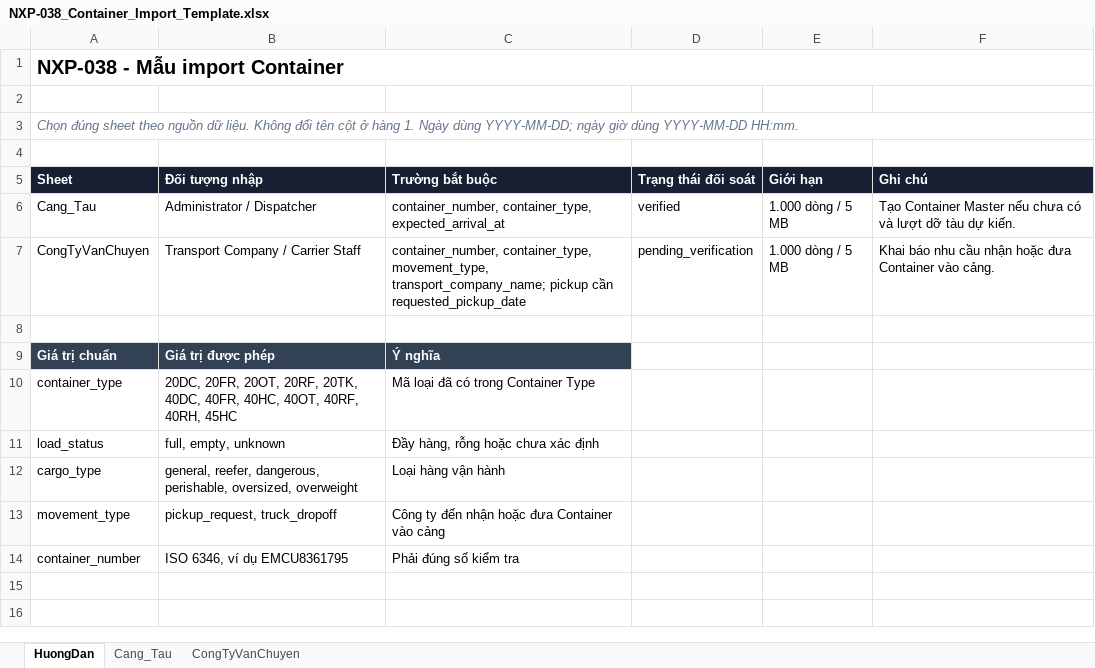
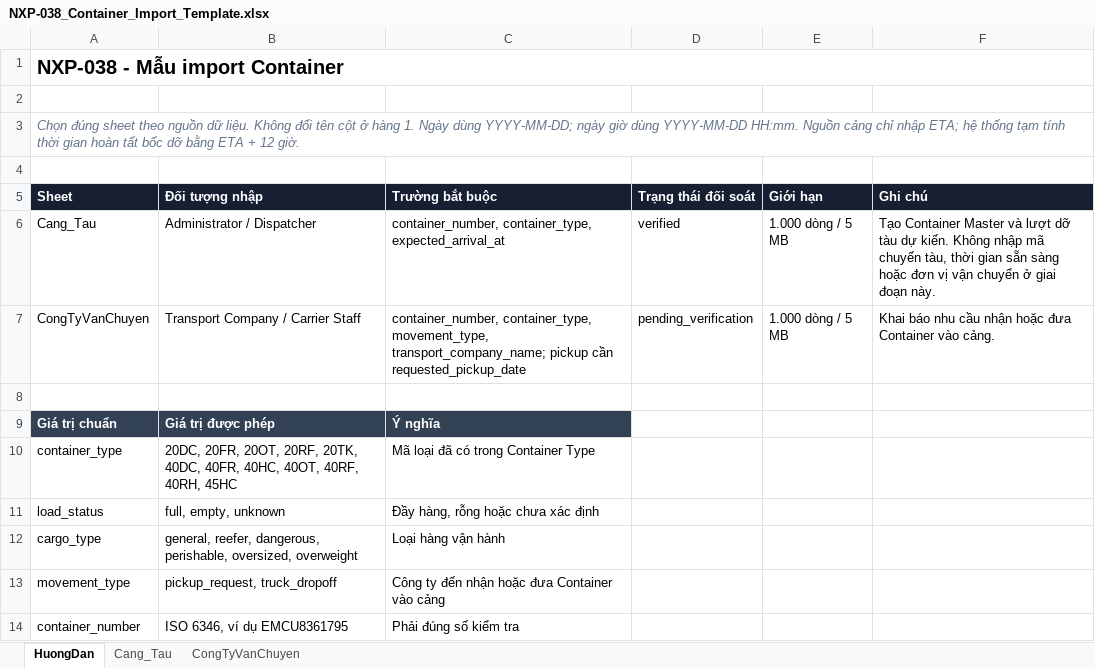
Before and after one commit to LeDuy292/NexusPort_FRONTEND_Website, an Excel workbook: public/templates/NXP-038_Container_Import_Template.xlsx, sheet HuongDan, drawn as a sheet; values as stored, in another font and other column widths than the file's, no borders; the diff names each change by its address in the sheet, - before the commit and + after, or states it on an @@ line.

Commit message:
fix: simplify port container intake

```diff
--- a/public/templates/NXP-038_Container_Import_Template.xlsx (sheet HuongDan)
+++ b/public/templates/NXP-038_Container_Import_Template.xlsx (sheet HuongDan)
-A3 (Sheet): …YYYY-MM-DD HH:mm.
+A3 (Sheet): …YYYY-MM-DD HH:mm. Nguồn cảng chỉ nhập ETA; hệ thống tạm tính thời gian hoàn tất bốc dỡ bằng ETA + 12 giờ.
-F6 (Ghi chú): …Container Master nếu chưa có và lượt dỡ tàu dự kiến.
+F6 (Ghi chú): …Container Master và lượt dỡ tàu dự kiến. Không nhập mã chuyến tàu, thời gian sẵn sàng hoặc đơn vị vận chuyển ở giai đoạn này.
```
Also changed, not shown: sheet CongTyVanChuyen, sheet Cang_Tau, 1 other file.
